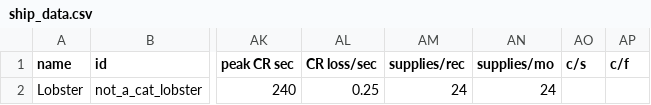
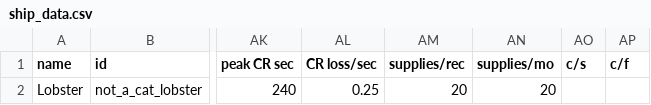
Before and after one commit to cat-person/starsector_lobster_ship, a CSV file: data/hulls/ship_data.csv, drawn as a sheet; only a part is shown, gaps mark what is left out; the diff names each change by its address in the sheet, - before the commit and + after, or states it on an @@ line.

```diff
--- a/data/hulls/ship_data.csv
+++ b/data/hulls/ship_data.csv
-AM2 (supplies/rec): 24
+AM2 (supplies/rec): 20
-AN2 (supplies/mo): 24
+AN2 (supplies/mo): 20
```
Also changed, not shown: 2 other files.
